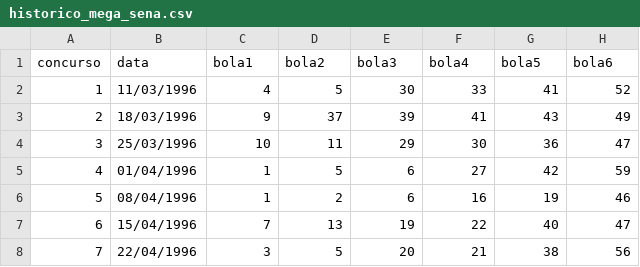
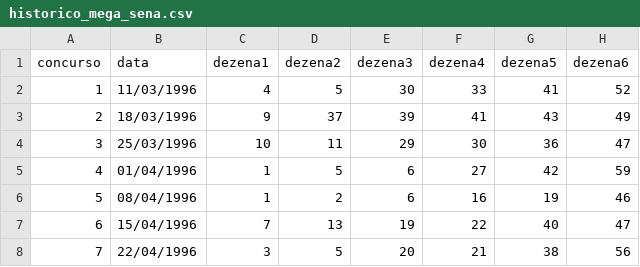
Before and after one commit to aka-pnkz/lottery-app, a CSV file: historico_mega_sena.csv, drawn as a sheet; only a part is shown; the diff names each change by its address in the sheet, - before the commit and + after, or states it on an @@ line.

Commit message:
Update

```diff
--- a/historico_mega_sena.csv
+++ b/historico_mega_sena.csv
-C1: bola1
+C1: dezena1
-D1: bola2
+D1: dezena2
-E1: bola3
+E1: dezena3
-F1: bola4
+F1: dezena4
-G1: bola5
+G1: dezena5
-H1: bola6
+H1: dezena6
```
